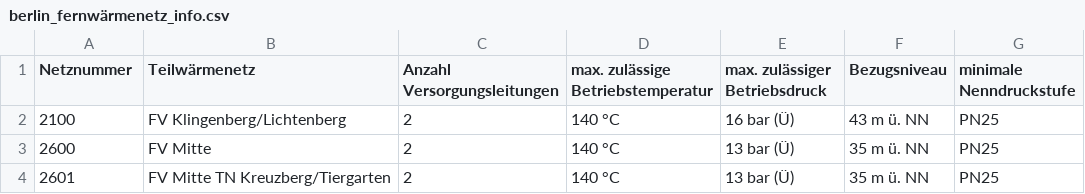
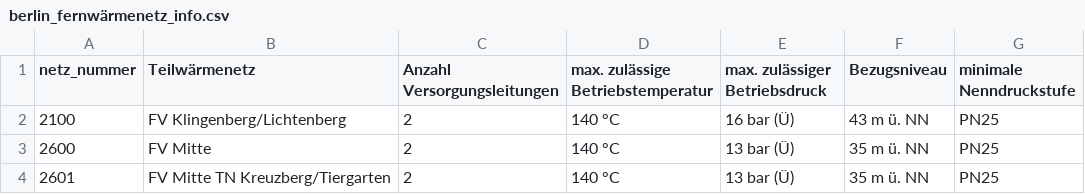
Before and after one commit to marja-w/energy-forecast-benchmark, a CSV file: data/kinergy/berlin_fernwärmenetz_info.csv, drawn as a sheet; only a part is shown; the diff names each change by its address in the sheet, - before the commit and + after, or states it on an @@ line.

```diff
--- a/data/kinergy/berlin_fernwärmenetz_info.csv
+++ b/data/kinergy/berlin_fernwärmenetz_info.csv
-A1: Netznummer
+A1: netz_nummer
```
Also changed, not shown: 2 other files.
